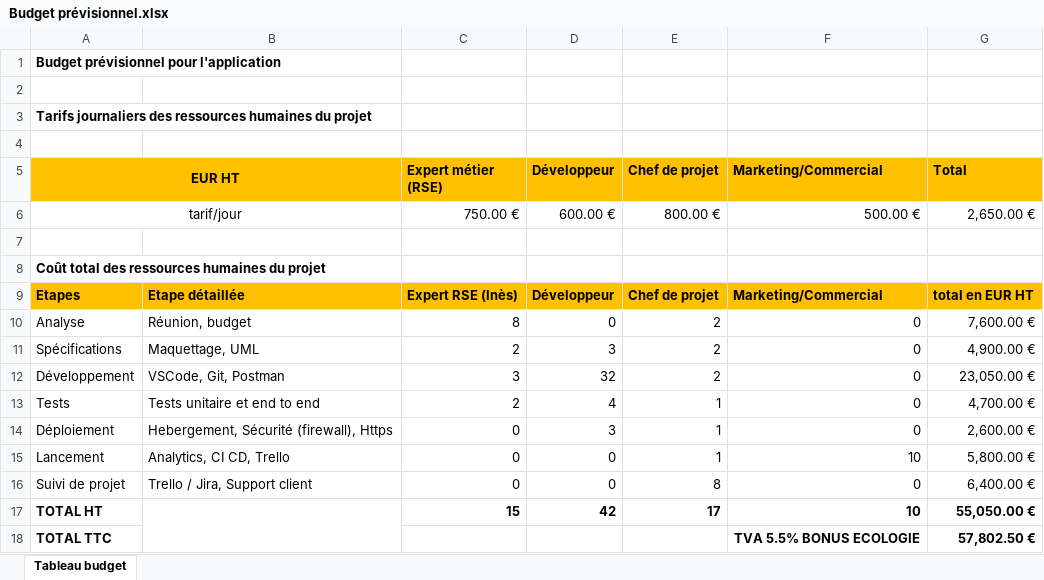
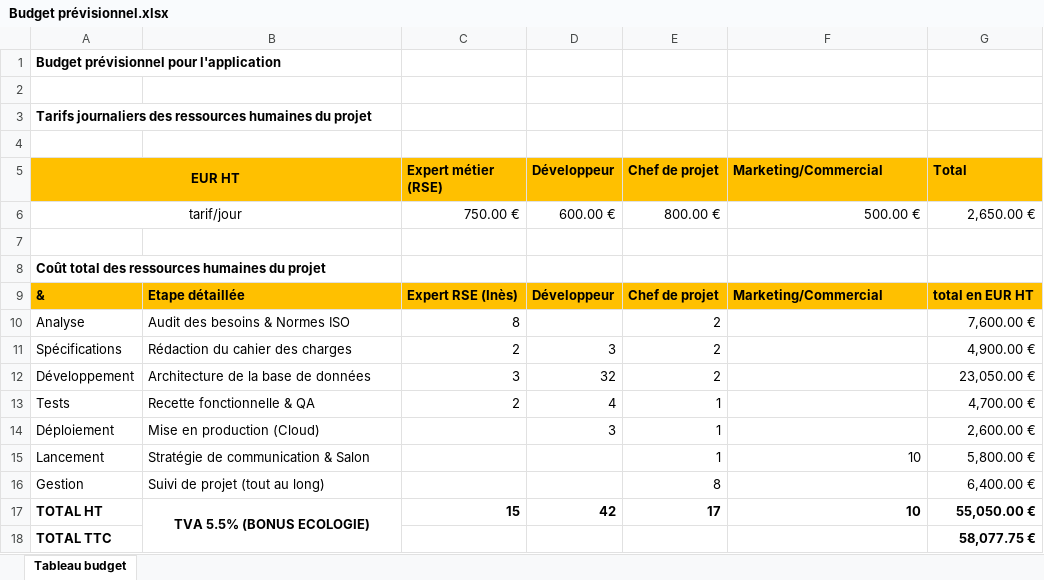
Before and after one commit to matthieu-27/green-it-inventory, an Excel workbook: Budget prévisionnel.xlsx, sheet Tableau budget, drawn as a sheet; values as stored, in another font and other column widths than the file's, no borders; removed rows and columns are numbered as before the commit, all else as after; the diff names each change by its address in the sheet, - before the commit and + after, or states it on an @@ line.

Commit message:
Ajustement budget

```diff
--- a/Budget prévisionnel.xlsx (sheet Tableau budget)
+++ b/Budget prévisionnel.xlsx (sheet Tableau budget)
-A9 (EUR HT): Etapes
+A9 (EUR HT): &
-B10: Réunion, budget
+B10: Audit des besoins & Normes ISO
-D10 (Développeur): 0
+D10 (Développeur): (empty)
-F10:F14 (Marketing/Commercial): 0
+F10:F14 (Marketing/Commercial): (empty)
-B11: Maquettage, UML
+B11: Rédaction du cahier des charges
-B12: VSCode, Git, Postman
+B12: Architecture de la base de données
-B13: Tests unitaire et end to end
+B13: Recette fonctionnelle & QA
-B14: Hebergement, Sécurité (firewall), Https
+B14: Mise en production (Cloud)
-C14:C15 (Expert métier (RSE)): 0
+C14:C15 (Expert métier (RSE)): (empty)
-B15: Analytics, CI CD, Trello
+B15: Stratégie de communication & Salon
-D15 (Développeur): 0
+D15 (Développeur): (empty)
-row 16: Suivi de projet | Trello / Jira, Support client | 0 | 0 | 8 | 0 | 6,400.00 €
+row 16: Gestion | Suivi de projet (tout au long) |  |  | 8 |  | 6,400.00 €
-B17: (empty)
+B17: TVA 5.5% (BONUS ECOLOGIE)
-F18 (Marketing/Commercial): TVA 5.5% BONUS ECOLOGIE
+F18 (Marketing/Commercial): (empty)
-G18 (Total): 57,802.50 €
+G18 (Total): 58,077.75 €
```
Also changed, not shown: formulas that keep their value.
